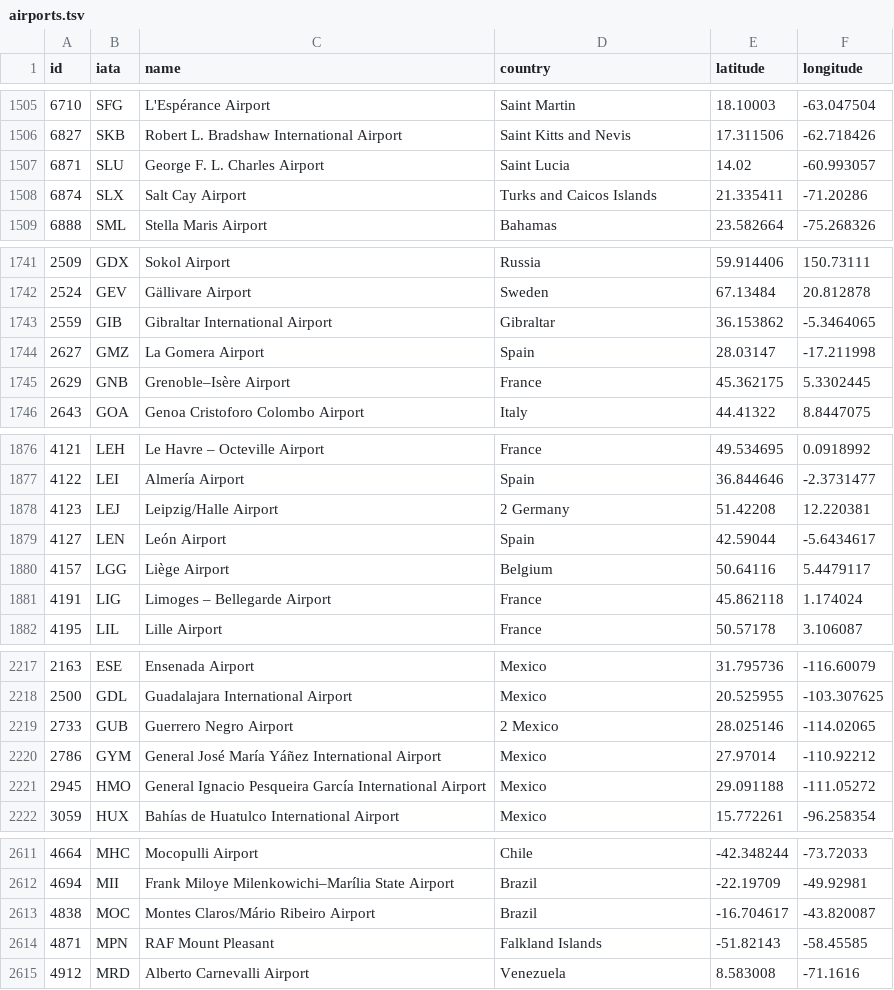
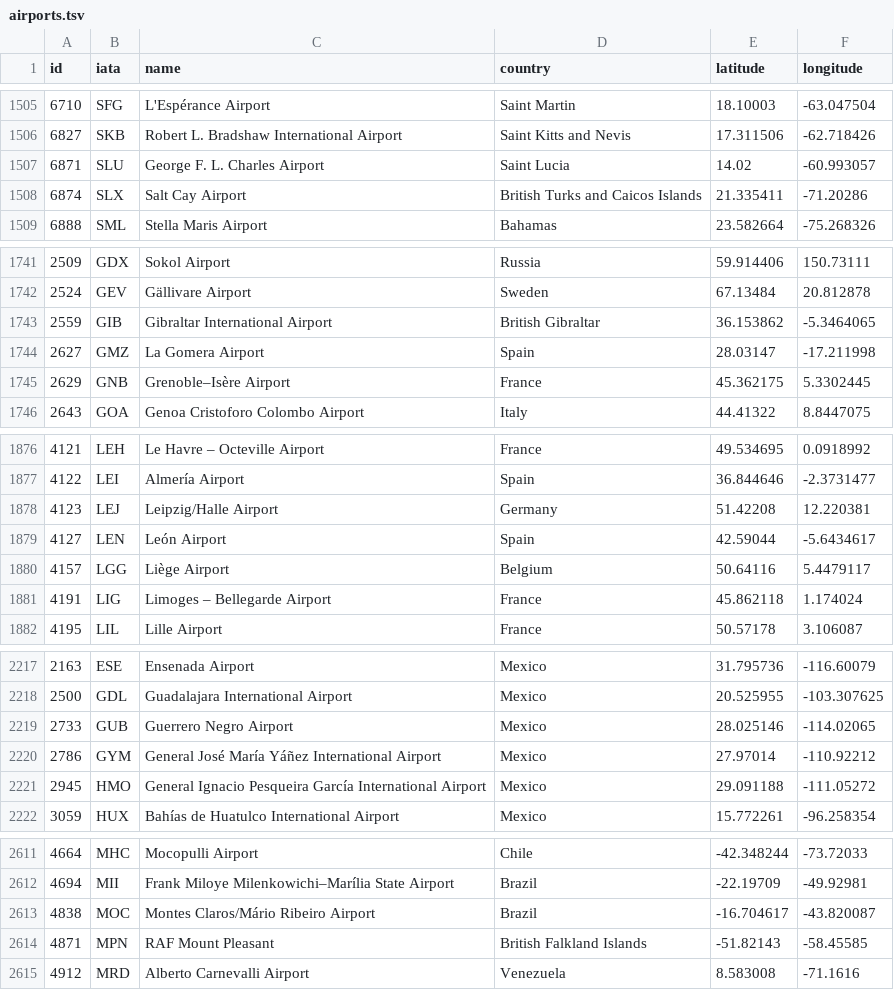
Before and after one commit to Flight-Search/flightengine, a TSV file: server/data/airports.tsv, drawn as a sheet; only a part is shown, gaps mark what is left out; the diff covers the shown part only.

```diff
--- a/server/data/airports.tsv
+++ b/server/data/airports.tsv
@@ -1507,3 +1507,3 @@ id	iata	name	country	latitude	longitude
 6871	SLU	George F. L. Charles Airport	Saint Lucia	14.02	-60.993057
-6874	SLX	Salt Cay Airport	Turks and Caicos Islands	21.335411	-71.20286
+6874	SLX	Salt Cay Airport	British Turks and Caicos Islands	21.335411	-71.20286
 6888	SML	Stella Maris Airport	Bahamas	23.582664	-75.268326
@@ -1742,3 +1742,3 @@ id	iata	name	country	latitude	longitude
 2524	GEV	Gällivare Airport	Sweden	67.13484	20.812878
-2559	GIB	Gibraltar International Airport 	Gibraltar	36.153862	-5.3464065
+2559	GIB	Gibraltar International Airport	British Gibraltar	36.153862	-5.3464065
 2627	GMZ	La Gomera Airport	Spain	28.03147	-17.211998
@@ -1877,3 +1877,3 @@ id	iata	name	country	latitude	longitude
 4122	LEI	Almería Airport	Spain	36.844646	-2.3731477
-4123	LEJ	Leipzig/Halle Airport	2 Germany	51.42208	12.220381
+4123	LEJ	Leipzig/Halle Airport	Germany	51.42208	12.220381
 4127	LEN	León Airport	Spain	42.59044	-5.6434617
@@ -2219,2 +2219,2 @@ id	iata	name	country	latitude	longitude
-2733	GUB	Guerrero Negro Airport	2 Mexico	28.025146	-114.02065
+2733	GUB	Guerrero Negro Airport	Mexico	28.025146	-114.02065
 2786	GYM	General José María Yáñez International Airport	Mexico	27.97014	-110.92212
@@ -2613,3 +2613,3 @@ id	iata	name	country	latitude	longitude
 4838	MOC	Montes Claros/Mário Ribeiro Airport	Brazil	-16.704617	-43.820087
-4871	MPN	RAF Mount Pleasant	Falkland Islands	-51.82143	-58.45585
+4871	MPN	RAF Mount Pleasant	British Falkland Islands	-51.82143	-58.45585
 4912	MRD	Alberto Carnevalli Airport	Venezuela	8.583008	-71.1616
```
Also changed, not shown: 17 edited cells elsewhere in this file, 1 other file.
